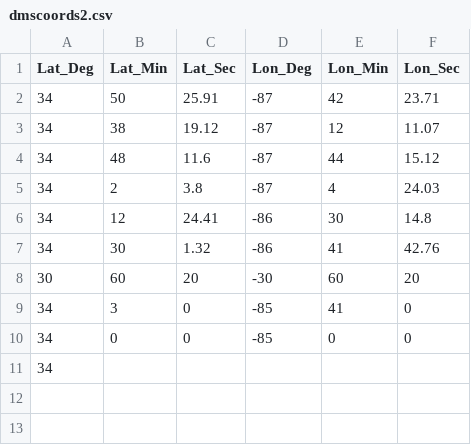
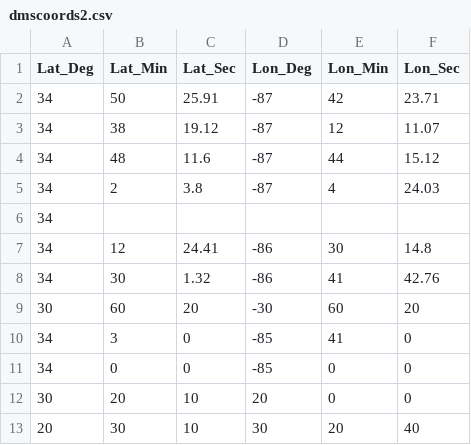
Before and after one commit to vdveen/gittest, a CSV file: dmscoords2.csv, drawn as a sheet.

Commit message:
Found much simpler way to deal with incorr. input
Just ask the user to make sure all coordinates have 6 values.

```diff
--- a/dmscoords2.csv
+++ b/dmscoords2.csv
@@ -5,2 +5,3 @@ Lat_Deg,Lat_Min,Lat_Sec,Lon_Deg,Lon_Min,Lon_Sec
 34,2,3.8,-87,4,24.03
+34
 34,12,24.41,-86,30,14.8
@@ -10,2 +11,3 @@ Lat_Deg,Lat_Min,Lat_Sec,Lon_Deg,Lon_Min,Lon_Sec
 34,0,0,-85,0,0
-34
+30,20,10,20,0,0
+20,30,10,30,20,40
```
Also changed, not shown: ddcoords2.csv, 1 other file.
